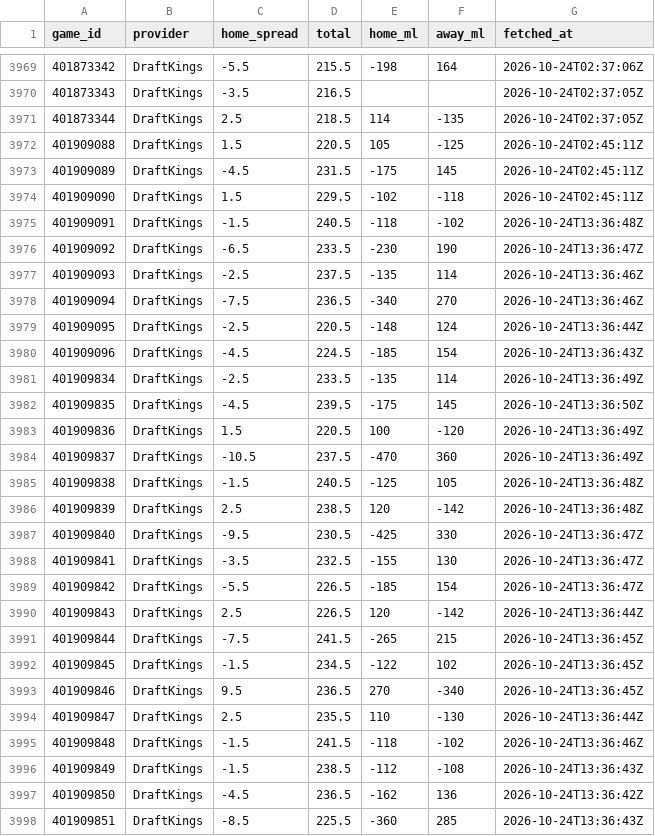
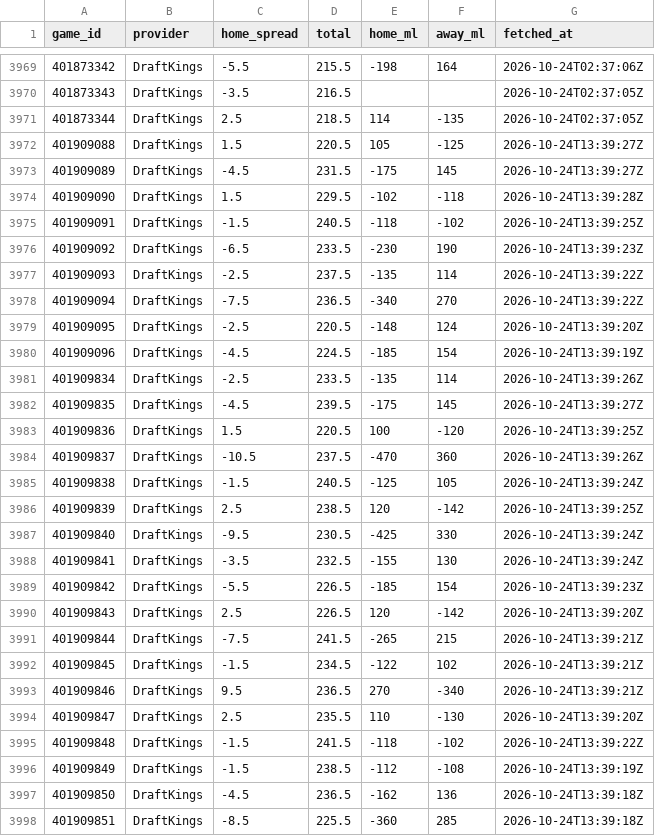
Before and after one commit to sammoldenhauer-ops/NBA-Model, a CSV file: pipeline/cache/lines.csv, drawn as a sheet; only a part is shown, gaps mark what is left out; the diff covers the shown part only.

```diff
--- a/pipeline/cache/lines.csv
+++ b/pipeline/cache/lines.csv
@@ -3971,28 +3971,28 @@
 "401873344","DraftKings",2.5,218.5,114,-135,"2026-10-24T02:37:05Z"
-"401909088","DraftKings",1.5,220.5,105,-125,"2026-10-24T02:45:11Z"
-"401909089","DraftKings",-4.5,231.5,-175,145,"2026-10-24T02:45:11Z"
-"401909090","DraftKings",1.5,229.5,-102,-118,"2026-10-24T02:45:11Z"
-"401909091","DraftKings",-1.5,240.5,-118,-102,"2026-10-24T13:36:48Z"
-"401909092","DraftKings",-6.5,233.5,-230,190,"2026-10-24T13:36:47Z"
-"401909093","DraftKings",-2.5,237.5,-135,114,"2026-10-24T13:36:46Z"
-"401909094","DraftKings",-7.5,236.5,-340,270,"2026-10-24T13:36:46Z"
-"401909095","DraftKings",-2.5,220.5,-148,124,"2026-10-24T13:36:44Z"
-"401909096","DraftKings",-4.5,224.5,-185,154,"2026-10-24T13:36:43Z"
-"401909834","DraftKings",-2.5,233.5,-135,114,"2026-10-24T13:36:49Z"
-"401909835","DraftKings",-4.5,239.5,-175,145,"2026-10-24T13:36:50Z"
-"401909836","DraftKings",1.5,220.5,100,-120,"2026-10-24T13:36:49Z"
-"401909837","DraftKings",-10.5,237.5,-470,360,"2026-10-24T13:36:49Z"
-"401909838","DraftKings",-1.5,240.5,-125,105,"2026-10-24T13:36:48Z"
-"401909839","DraftKings",2.5,238.5,120,-142,"2026-10-24T13:36:48Z"
-"401909840","DraftKings",-9.5,230.5,-425,330,"2026-10-24T13:36:47Z"
-"401909841","DraftKings",-3.5,232.5,-155,130,"2026-10-24T13:36:47Z"
-"401909842","DraftKings",-5.5,226.5,-185,154,"2026-10-24T13:36:47Z"
-"401909843","DraftKings",2.5,226.5,120,-142,"2026-10-24T13:36:44Z"
-"401909844","DraftKings",-7.5,241.5,-265,215,"2026-10-24T13:36:45Z"
-"401909845","DraftKings",-1.5,234.5,-122,102,"2026-10-24T13:36:45Z"
-"401909846","DraftKings",9.5,236.5,270,-340,"2026-10-24T13:36:45Z"
-"401909847","DraftKings",2.5,235.5,110,-130,"2026-10-24T13:36:44Z"
-"401909848","DraftKings",-1.5,241.5,-118,-102,"2026-10-24T13:36:46Z"
-"401909849","DraftKings",-1.5,238.5,-112,-108,"2026-10-24T13:36:43Z"
-"401909850","DraftKings",-4.5,236.5,-162,136,"2026-10-24T13:36:42Z"
-"401909851","DraftKings",-8.5,225.5,-360,285,"2026-10-24T13:36:43Z"
+"401909088","DraftKings",1.5,220.5,105,-125,"2026-10-24T13:39:27Z"
+"401909089","DraftKings",-4.5,231.5,-175,145,"2026-10-24T13:39:27Z"
+"401909090","DraftKings",1.5,229.5,-102,-118,"2026-10-24T13:39:28Z"
+"401909091","DraftKings",-1.5,240.5,-118,-102,"2026-10-24T13:39:25Z"
+"401909092","DraftKings",-6.5,233.5,-230,190,"2026-10-24T13:39:23Z"
+"401909093","DraftKings",-2.5,237.5,-135,114,"2026-10-24T13:39:22Z"
+"401909094","DraftKings",-7.5,236.5,-340,270,"2026-10-24T13:39:22Z"
+"401909095","DraftKings",-2.5,220.5,-148,124,"2026-10-24T13:39:20Z"
+"401909096","DraftKings",-4.5,224.5,-185,154,"2026-10-24T13:39:19Z"
+"401909834","DraftKings",-2.5,233.5,-135,114,"2026-10-24T13:39:26Z"
+"401909835","DraftKings",-4.5,239.5,-175,145,"2026-10-24T13:39:27Z"
+"401909836","DraftKings",1.5,220.5,100,-120,"2026-10-24T13:39:25Z"
+"401909837","DraftKings",-10.5,237.5,-470,360,"2026-10-24T13:39:26Z"
+"401909838","DraftKings",-1.5,240.5,-125,105,"2026-10-24T13:39:24Z"
+"401909839","DraftKings",2.5,238.5,120,-142,"2026-10-24T13:39:25Z"
+"401909840","DraftKings",-9.5,230.5,-425,330,"2026-10-24T13:39:24Z"
+"401909841","DraftKings",-3.5,232.5,-155,130,"2026-10-24T13:39:24Z"
+"401909842","DraftKings",-5.5,226.5,-185,154,"2026-10-24T13:39:23Z"
+"401909843","DraftKings",2.5,226.5,120,-142,"2026-10-24T13:39:20Z"
+"401909844","DraftKings",-7.5,241.5,-265,215,"2026-10-24T13:39:21Z"
+"401909845","DraftKings",-1.5,234.5,-122,102,"2026-10-24T13:39:21Z"
+"401909846","DraftKings",9.5,236.5,270,-340,"2026-10-24T13:39:21Z"
+"401909847","DraftKings",2.5,235.5,110,-130,"2026-10-24T13:39:20Z"
+"401909848","DraftKings",-1.5,241.5,-118,-102,"2026-10-24T13:39:22Z"
+"401909849","DraftKings",-1.5,238.5,-112,-108,"2026-10-24T13:39:19Z"
+"401909850","DraftKings",-4.5,236.5,-162,136,"2026-10-24T13:39:18Z"
+"401909851","DraftKings",-8.5,225.5,-360,285,"2026-10-24T13:39:18Z"
```
Also changed, not shown: 9 edited cells elsewhere in this file, 29 other files.
